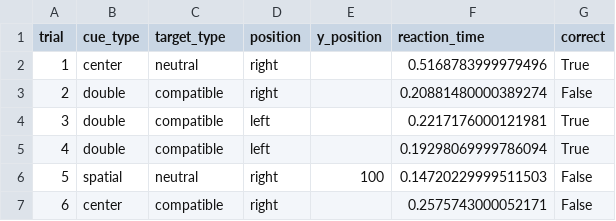
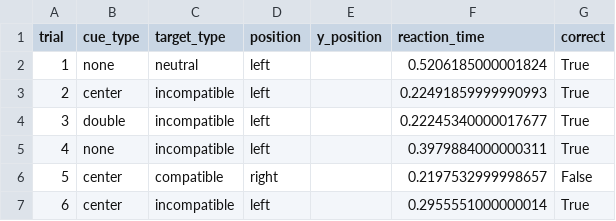
Before and after one commit to KamilSterniuk/MasterDegreeProject, a CSV file: ant_results.csv, drawn as a sheet.

```diff
--- a/ant_results.csv
+++ b/ant_results.csv
@@ -1,7 +1,7 @@
 trial,cue_type,target_type,position,y_position,reaction_time,correct
-1,center,neutral,right,,0.5168783999979496,True
-2,double,compatible,right,,0.20881480000389274,False
-3,double,compatible,left,,0.2217176000121981,True
-4,double,compatible,left,,0.19298069999786094,True
-5,spatial,neutral,right,100,0.14720229999511503,False
-6,center,compatible,right,,0.2575743000052171,False
+1,none,neutral,left,,0.5206185000001824,True
+2,center,incompatible,left,,0.22491859999990993,True
+3,double,incompatible,left,,0.22245340000017677,True
+4,none,incompatible,left,,0.3979884000000311,True
+5,center,compatible,right,,0.2197532999998657,False
+6,center,incompatible,left,,0.2955551000000014,True
```
Also changed, not shown: 2 other files.
